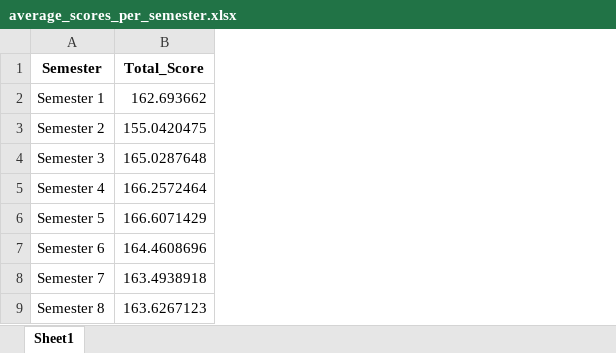
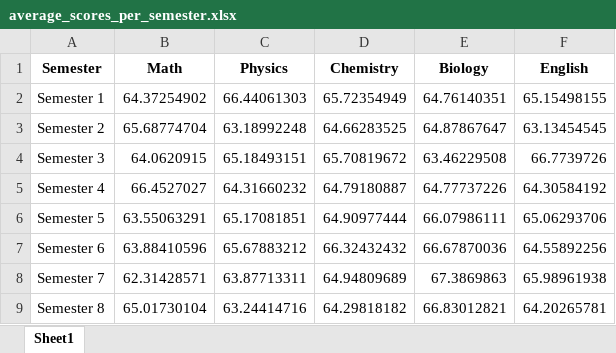
Before and after one commit to lizekss/advanced-python, an Excel workbook: data-analysis/average_scores_per_semester.xlsx, sheet Sheet1, drawn as a sheet; values as stored, in another font and other column widths than the file's, no borders; removed rows and columns are numbered as before the commit, all else as after; the diff names each change by its address in the sheet, - before the commit and + after, or states it on an @@ line.

```diff
--- a/data-analysis/average_scores_per_semester.xlsx (sheet Sheet1)
+++ b/data-analysis/average_scores_per_semester.xlsx (sheet Sheet1)
-column B (Total_Score), rows 2-9: 162.693662 | 155.0420475 | 165.0287648 | 166.2572464 | 166.6071429 | 164.4608696 | 163.4938918 | 163.6267123
+column B (Math), rows 2-9: 64.37254902 | 65.68774704 | 64.0620915 | 66.4527027 | 63.55063291 | 63.88410596 | 62.31428571 | 65.01730104
+column C (Physics), rows 2-9: 66.44061303 | 63.18992248 | 65.18493151 | 64.31660232 | 65.17081851 | 65.67883212 | 63.87713311 | 63.24414716
+column D (Chemistry), rows 2-9: 65.72354949 | 64.66283525 | 65.70819672 | 64.79180887 | 64.90977444 | 66.32432432 | 64.94809689 | 64.29818182
+column E (Biology), rows 2-9: 64.76140351 | 64.87867647 | 63.46229508 | 64.77737226 | 66.07986111 | 66.67870036 | 67.3869863 | 66.83012821
+column F (English), rows 2-9: 65.15498155 | 63.13454545 | 66.7739726 | 64.30584192 | 65.06293706 | 64.55892256 | 65.98961938 | 64.20265781
```
Also changed, not shown: 3 other files.
